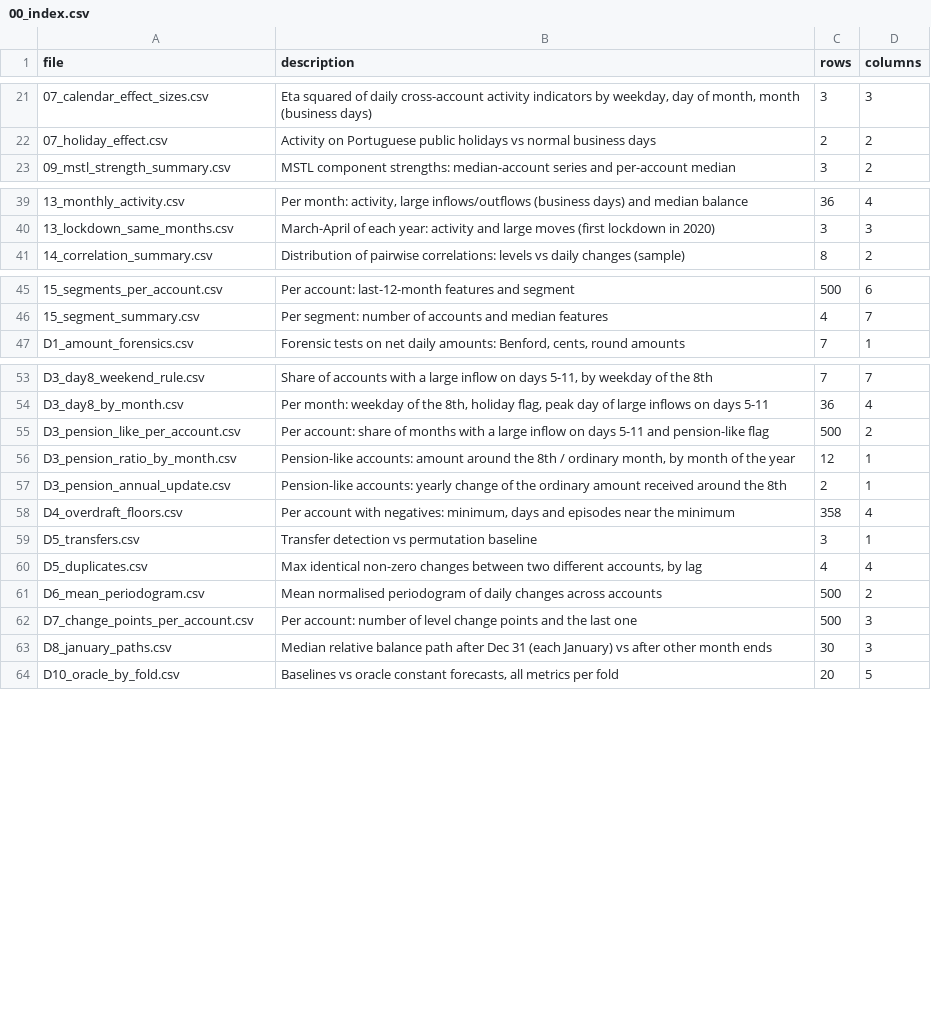
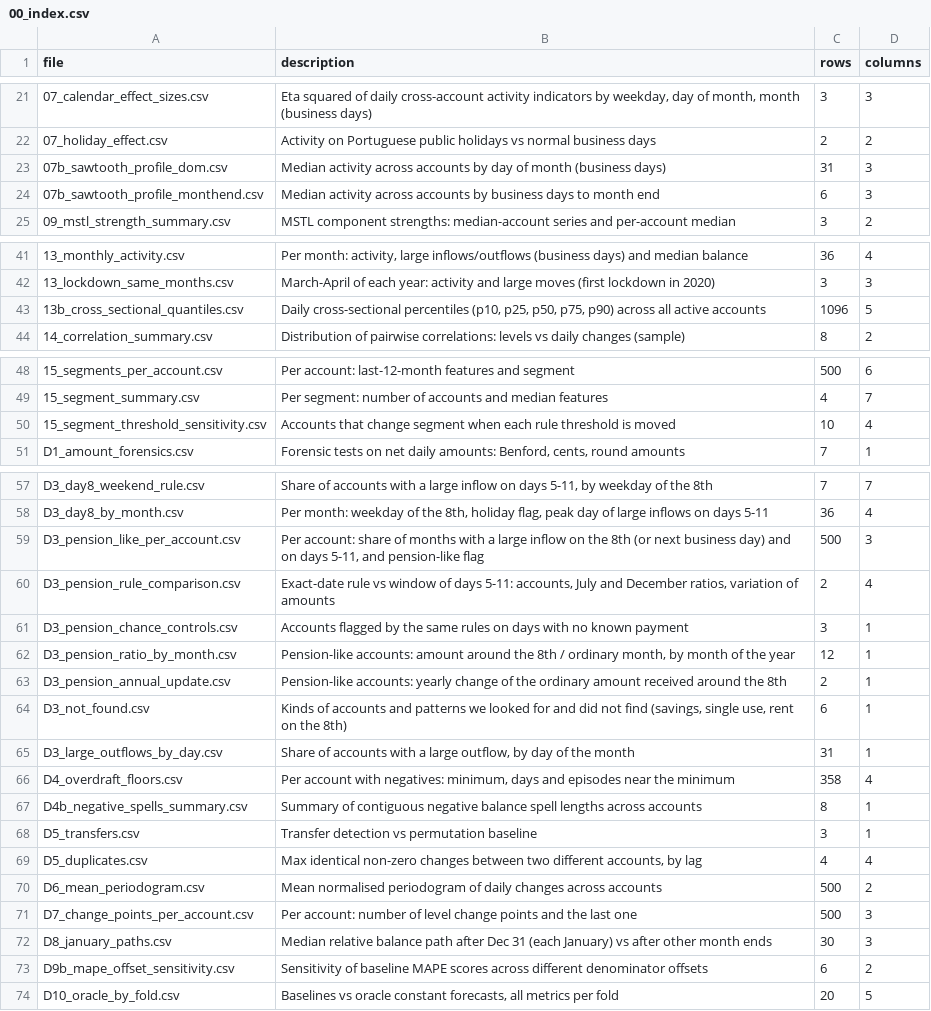
Before and after one commit to therealblitz00/ECQ, a CSV file: data/sprint1/00_index.csv, drawn as a sheet; only a part is shown, gaps mark what is left out; the diff covers the shown part only.

```diff
--- a/data/sprint1/00_index.csv
+++ b/data/sprint1/00_index.csv
@@ -22,2 +22,4 @@ file,description,rows,columns
 07_holiday_effect.csv,Activity on Portuguese public holidays vs normal business days,2,2
+07b_sawtooth_profile_dom.csv,Median activity across accounts by day of month (business days),31,3
+07b_sawtooth_profile_monthend.csv,Median activity across accounts by business days to month end,6,3
 09_mstl_strength_summary.csv,MSTL component strengths: median-account series and per-account median,3,2
@@ -40,2 +42,3 @@ file,description,rows,columns
 13_lockdown_same_months.csv,March-April of each year: activity and large moves (first lockdown in 2020),3,3
+13b_cross_sectional_quantiles.csv,"Daily cross-sectional percentiles (p10, p25, p50, p75, p90) across all active accounts",1096,5
 14_correlation_summary.csv,Distribution of pairwise correlations: levels vs daily changes (sample),8,2
@@ -46,2 +49,3 @@ file,description,rows,columns
 15_segment_summary.csv,Per segment: number of accounts and median features,4,7
+15_segment_threshold_sensitivity.csv,Accounts that change segment when each rule threshold is moved,10,4
 D1_amount_forensics.csv,"Forensic tests on net daily amounts: Benford, cents, round amounts",7,1
@@ -54,6 +58,11 @@ D3_day8_weekend_rule.csv,"Share of accounts with a large inflow on days 5-11, by
 D3_day8_by_month.csv,"Per month: weekday of the 8th, holiday flag, peak day of large inflows on days 5-11",36,4
-D3_pension_like_per_account.csv,Per account: share of months with a large inflow on days 5-11 and pension-like flag,500,2
+D3_pension_like_per_account.csv,"Per account: share of months with a large inflow on the 8th (or next business day) and on days 5-11, and pension-like flag",500,3
+D3_pension_rule_comparison.csv,"Exact-date rule vs window of days 5-11: accounts, July and December ratios, variation of amounts",2,4
+D3_pension_chance_controls.csv,Accounts flagged by the same rules on days with no known payment,3,1
 D3_pension_ratio_by_month.csv,"Pension-like accounts: amount around the 8th / ordinary month, by month of the year",12,1
 D3_pension_annual_update.csv,Pension-like accounts: yearly change of the ordinary amount received around the 8th,2,1
+D3_not_found.csv,"Kinds of accounts and patterns we looked for and did not find (savings, single use, rent on the 8th)",6,1
+D3_large_outflows_by_day.csv,"Share of accounts with a large outflow, by day of the month",31,1
 D4_overdraft_floors.csv,"Per account with negatives: minimum, days and episodes near the minimum",358,4
+D4b_negative_spells_summary.csv,Summary of contiguous negative balance spell lengths across accounts,8,1
 D5_transfers.csv,Transfer detection vs permutation baseline,3,1
@@ -63,2 +72,3 @@ D7_change_points_per_account.csv,Per account: number of level change points and
 D8_january_paths.csv,Median relative balance path after Dec 31 (each January) vs after other month ends,30,3
+D9b_mape_offset_sensitivity.csv,Sensitivity of baseline MAPE scores across different denominator offsets,6,2
 D10_oracle_by_fold.csv,"Baselines vs oracle constant forecasts, all metrics per fold",20,5
```
Also changed, not shown: 2 added rows elsewhere in this file, data/sprint1/00_account_features.csv, data/sprint1/19_small_vs_all_accounts.csv, 18 other files.
